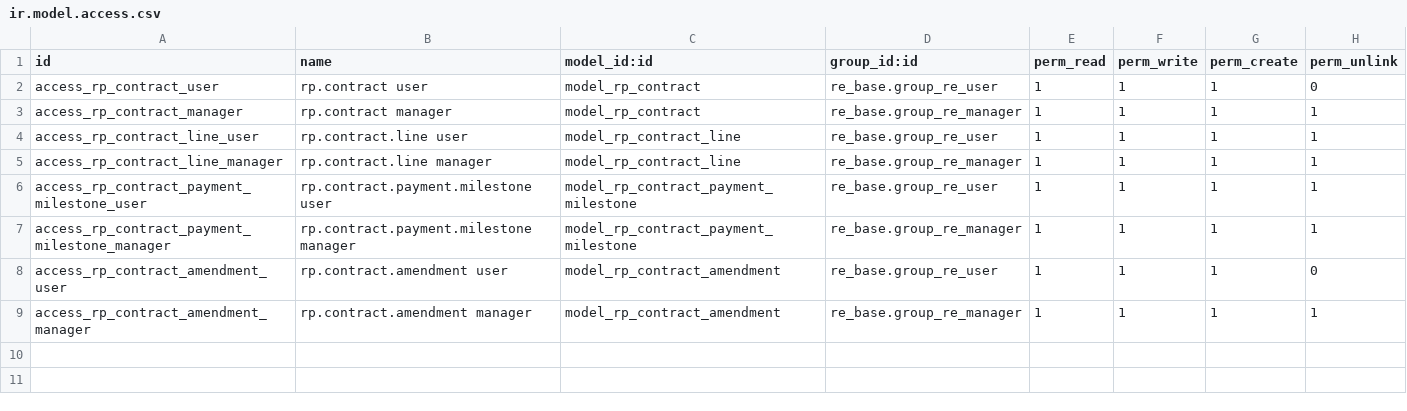
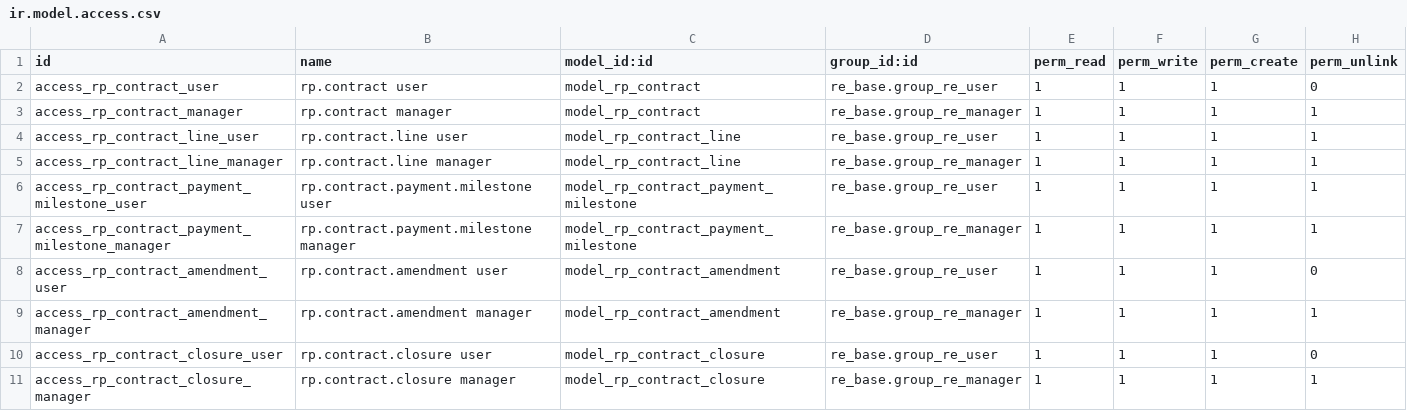
Before and after one commit to bsdinsight/realtypro, a CSV file: addons/_project/rp_contract/security/ir.model.access.csv, drawn as a sheet; the diff names each change by its address in the sheet, - before the commit and + after, or states it on an @@ line.

```diff
--- a/addons/_project/rp_contract/security/ir.model.access.csv
+++ b/addons/_project/rp_contract/security/ir.model.access.csv
+row 10: access_rp_contract_closure_user | rp.contract.closure user | model_rp_contract_closure | re_base.group_re_user | 1 | 1 | 1 | 0
+row 11: access_rp_contract_closure_manager | rp.contract.closure manager | model_rp_contract_closure | re_base.group_re_manager | 1 | 1 | 1 | 1
```
Also changed, not shown: 14 other files.
